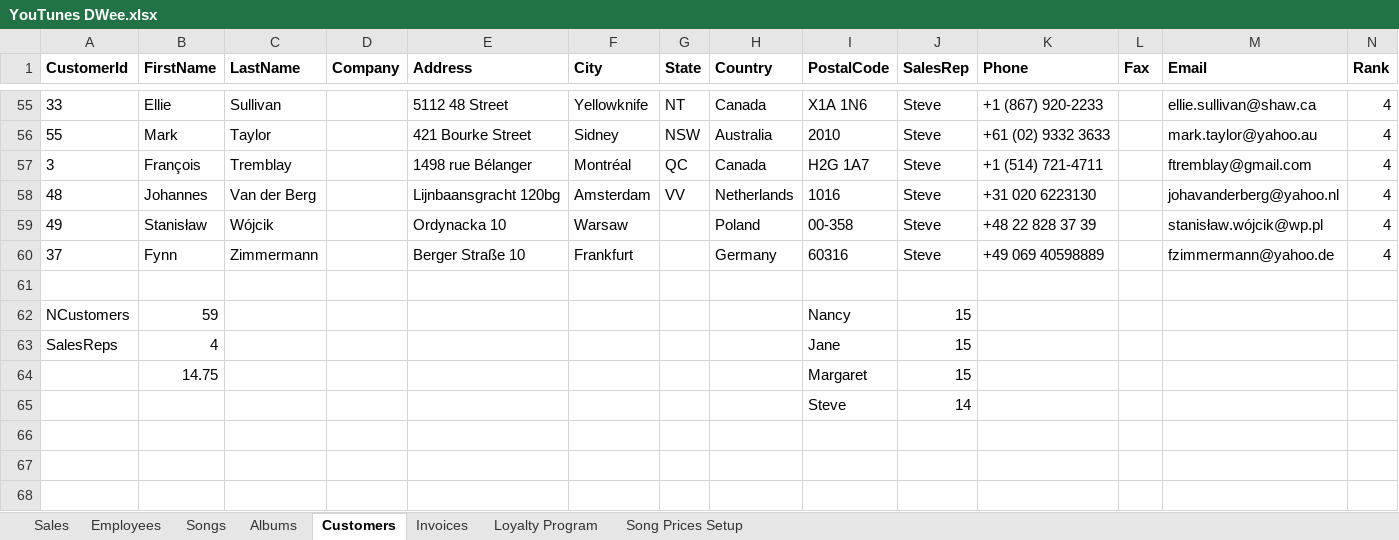
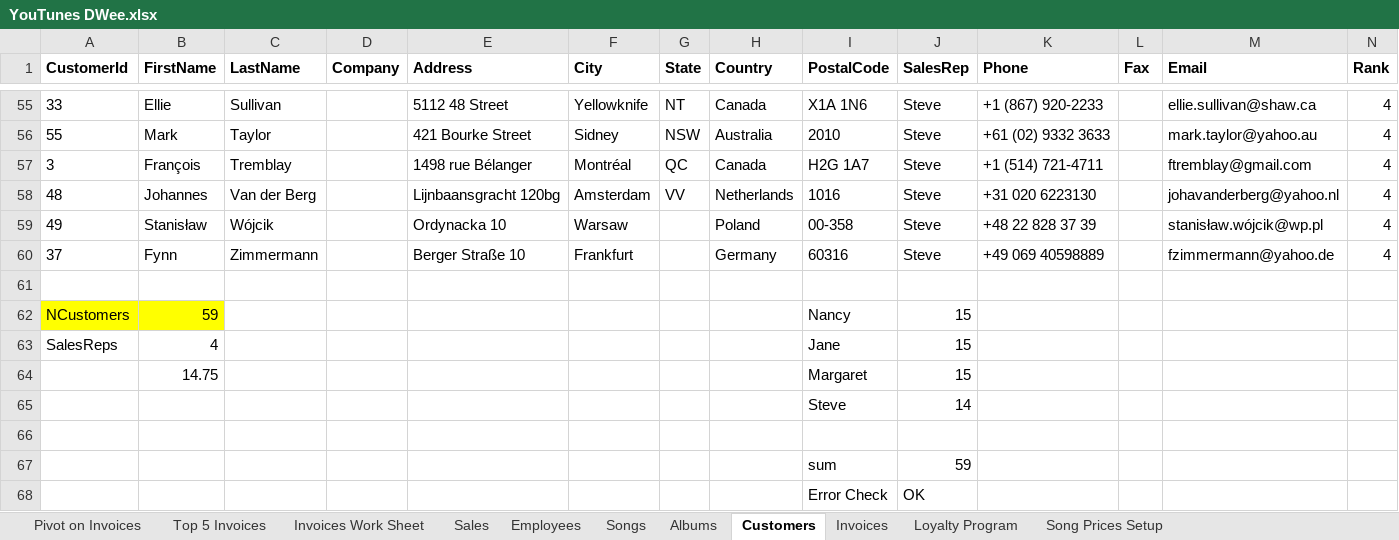
Before and after one commit to darranwee-hbap/PDS-Assignments, an Excel workbook: YouTunes DWee.xlsx, sheet Customers, drawn as a sheet; only a part is shown, gaps mark what is left out; values as stored, in another font and other column widths than the file's, no borders; rows hold the shown columns only; the diff names each change by its address in the sheet, - before the commit and + after, or states it on an @@ line.

```diff
--- a/YouTunes DWee.xlsx (sheet Customers)
+++ b/YouTunes DWee.xlsx (sheet Customers)
+sheet tab: Pivot on Invoices
+sheet tab: Top 5 Invoices
+sheet tab: Invoices Work Sheet
-A62:B62 fill: none
+A62:B62 fill: #FFFF00
+row 66: (empty)
+row 67:  |  |  |  |  |  |  |  | sum | 59
+row 68:  |  |  |  |  |  |  |  | Error Check | OK
```
Also changed, not shown: formulas that keep their value.
